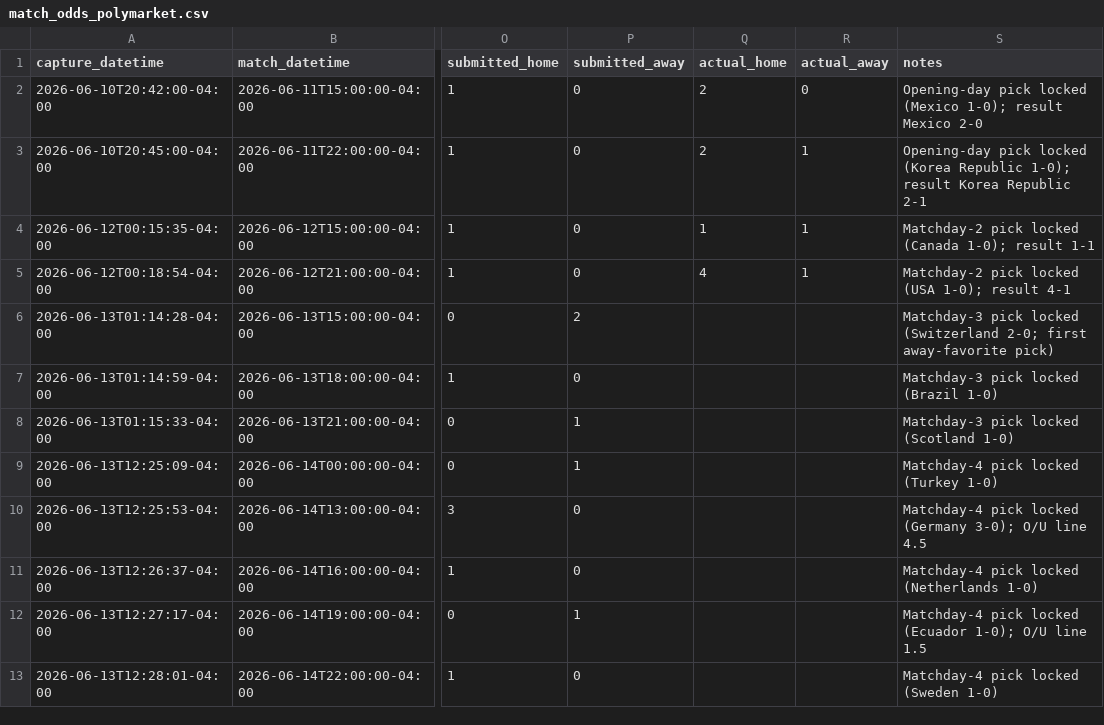
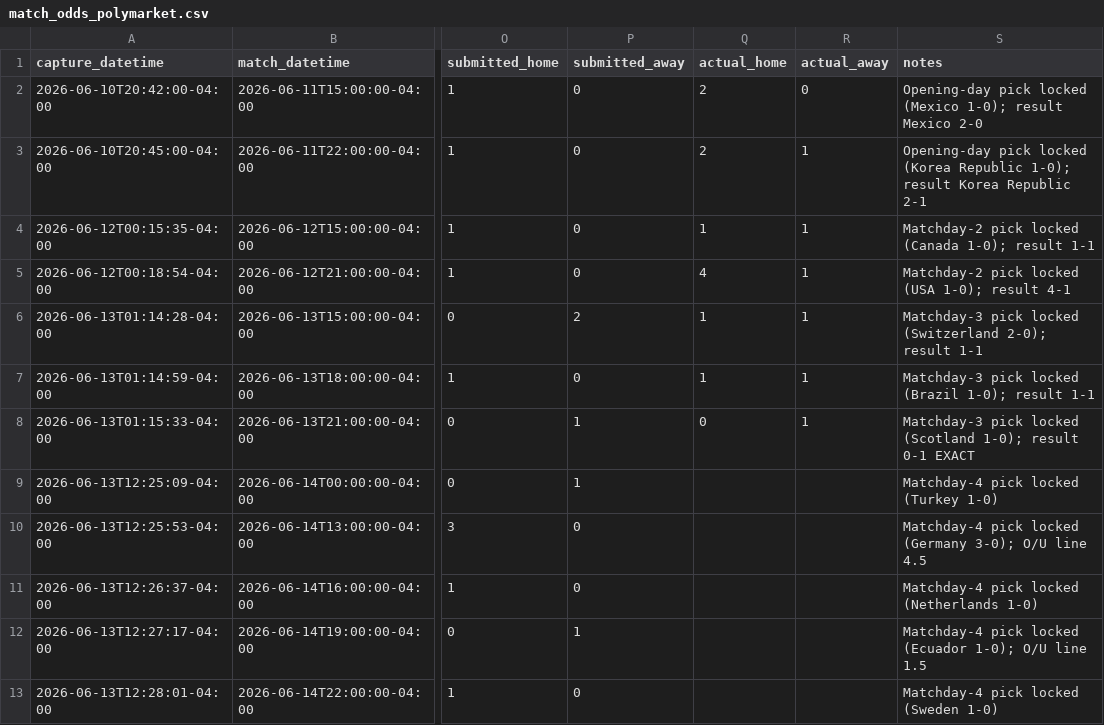
Before and after one commit to julianher/worldcup-2026-polla, a CSV file: data/match_odds_polymarket.csv, drawn as a sheet; only a part is shown, gaps mark what is left out; the diff names each change by its address in the sheet, - before the commit and + after, or states it on an @@ line.

```diff
--- a/data/match_odds_polymarket.csv
+++ b/data/match_odds_polymarket.csv
-Q6:Q7 (actual_home): (empty)
+Q6:Q7 (actual_home): 1
-R6:R8 (actual_away): (empty)
+R6:R8 (actual_away): 1
-S6 (notes): …locked (Switzerland 2-0; first away-favorite pick)
+S6 (notes): …locked (Switzerland 2-0); result 1-1
-S7 (notes): Matchday-3 pick locked (Brazil 1-0)
+S7 (notes): Matchday-3 pick locked (Brazil 1-0); result 1-1
-Q8 (actual_home): (empty)
+Q8 (actual_home): 0
-S8 (notes): …locked (Scotland 1-0)
+S8 (notes): …locked (Scotland 1-0); result 0-1 EXACT
```
Also changed, not shown: 1 other file.
